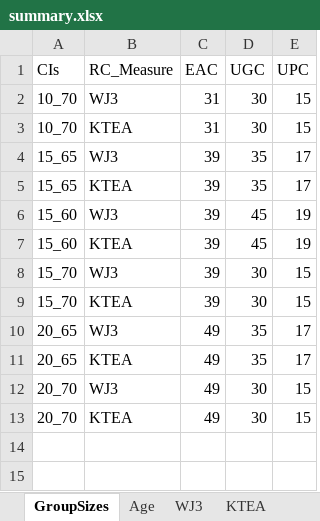
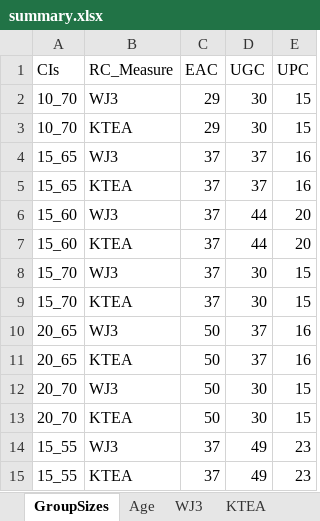
Before and after one commit to kryherd/definitionofPCs, an Excel workbook: summary.xlsx, sheet GroupSizes, drawn as a sheet; values as stored, in another font and other column widths than the file's, no borders; the diff names each change by its address in the sheet, - before the commit and + after, or states it on an @@ line.

```diff
--- a/summary.xlsx (sheet GroupSizes)
+++ b/summary.xlsx (sheet GroupSizes)
-C2:C3 (EAC): 31
+C2:C3 (EAC): 29
-C4:C9 (EAC): 39
+C4:C9 (EAC): 37
-D4:D5 (UGC): 35
+D4:D5 (UGC): 37
-E4:E5 (UPC): 17
+E4:E5 (UPC): 16
-D6:D7 (UGC): 45
+D6:D7 (UGC): 44
-E6:E7 (UPC): 19
+E6:E7 (UPC): 20
-C10:C13 (EAC): 49
+C10:C13 (EAC): 50
-D10:D11 (UGC): 35
+D10:D11 (UGC): 37
-E10:E11 (UPC): 17
+E10:E11 (UPC): 16
+row 14: 15_55 | WJ3 | 37 | 49 | 23
+row 15: 15_55 | KTEA | 37 | 49 | 23
```
Also changed, not shown: sheet WJ3, sheet PPVT, sheet Age, sheet Matrix Reasoning, sheet Decoding Composite, sheet KTEA, 8 other files.
